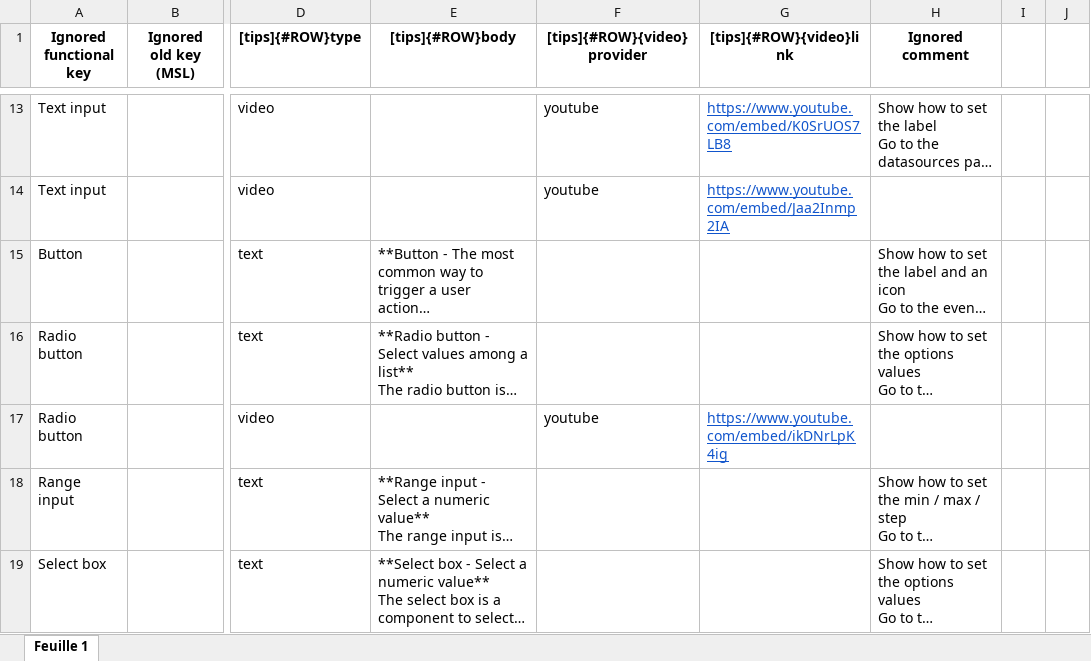
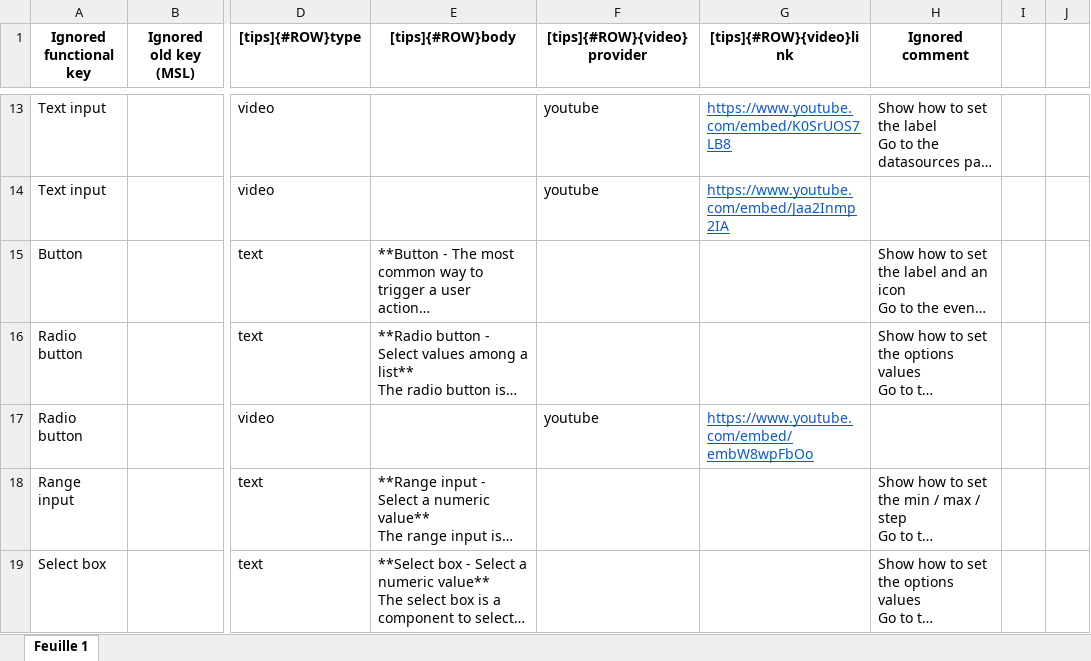
Before and after one commit to 4d/Web-studio-TIPS, an Excel workbook: Tips web studio.xlsx, sheet Feuille 1, drawn as a sheet; only a part is shown, gaps mark what is left out; long unchanged cells end in …; values as stored, in another font and other column widths than the file's, no borders; charts and pictures not drawn; the diff names each change by its address in the sheet, - before the commit and + after, or states it on an @@ line.

```diff
--- a/Tips web studio.xlsx (sheet Feuille 1)
+++ b/Tips web studio.xlsx (sheet Feuille 1)
-G17 ([tips]{#ROW}{video}link): https://www.youtube.com/embed/ikDNrLpK4ig
+G17 ([tips]{#ROW}{video}link): https://www.youtube.com/embed/embW8wpFbOo
```
Also changed, not shown: 1 other file.
